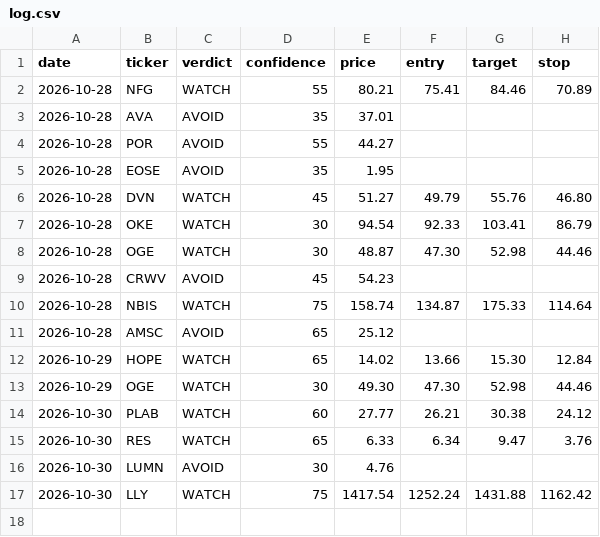
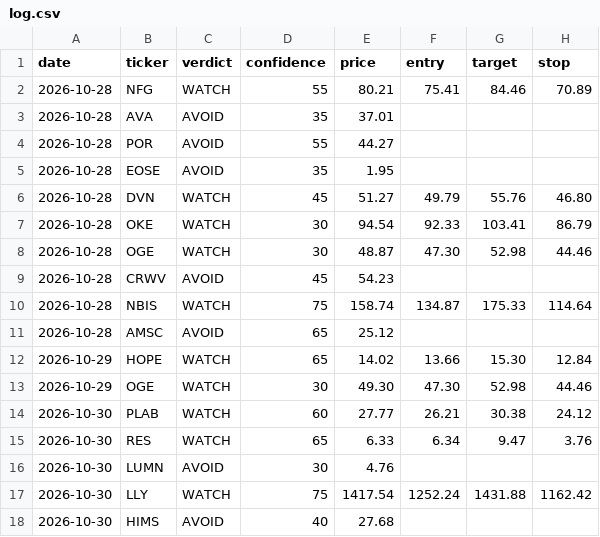
Before and after one commit to qanicuq/ticker-forensics-data, a CSV file: calls/log.csv, drawn as a sheet.

Commit message:
calls: log HIMS [skip ci]

```diff
--- a/calls/log.csv
+++ b/calls/log.csv
@@ -17 +17,2 @@ date,ticker,verdict,confidence,price,entry,target,stop
 2026-10-30,LLY,WATCH,75,1417.54,1252.24,1431.88,1162.42
+2026-10-30,HIMS,AVOID,40,27.68,,,
```
